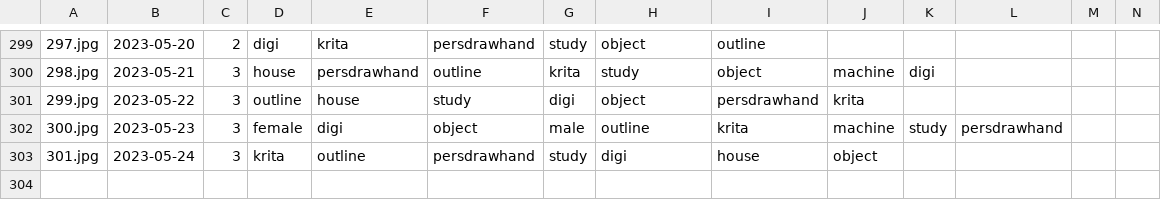
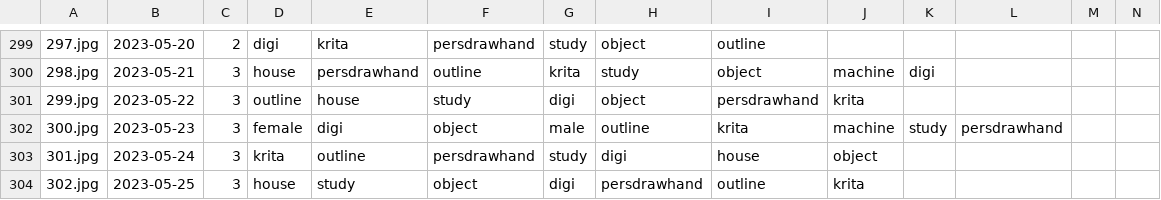
Before and after one commit to pawell2418/pawell2418.github.io, a CSV file: docs/2_tags.csv, drawn as a sheet; only a part is shown, gaps mark what is left out; the diff names each change by its address in the sheet, - before the commit and + after, or states it on an @@ line.

```diff
--- a/docs/2_tags.csv
+++ b/docs/2_tags.csv
+row 304: 302.jpg | 2023-05-25 | 3 | house | study | object | digi | persdrawhand | outline | krita
```
Also changed, not shown: 3 other files.
